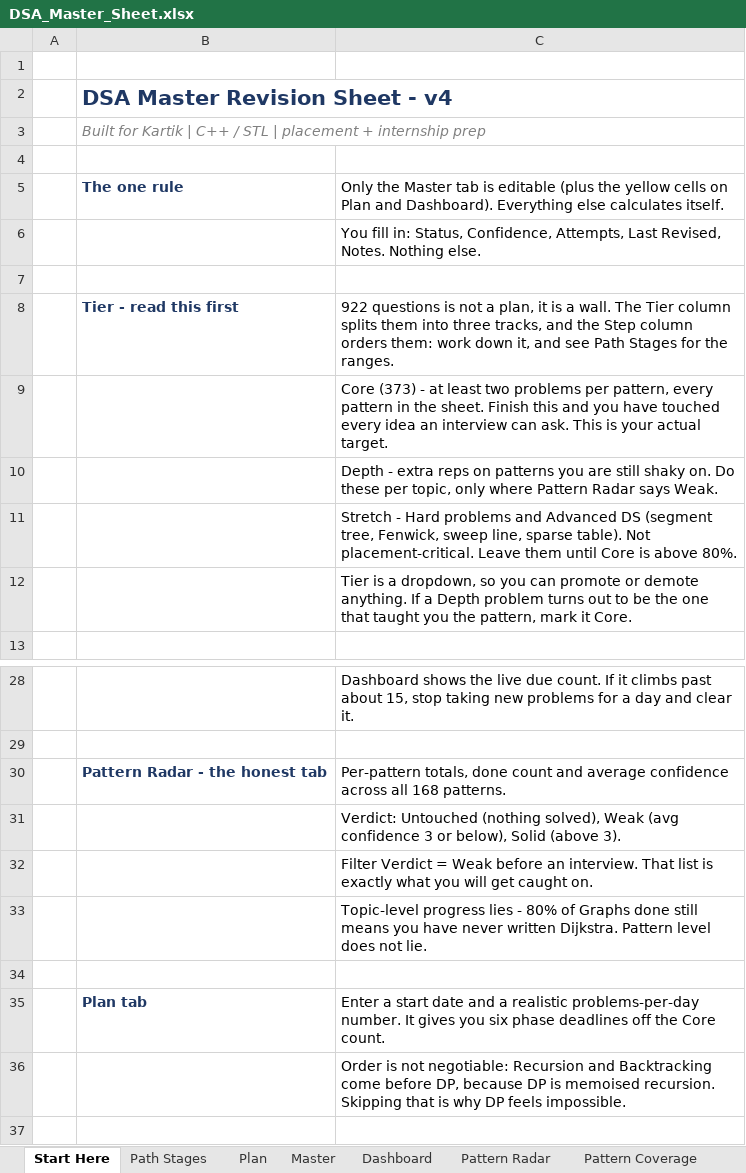
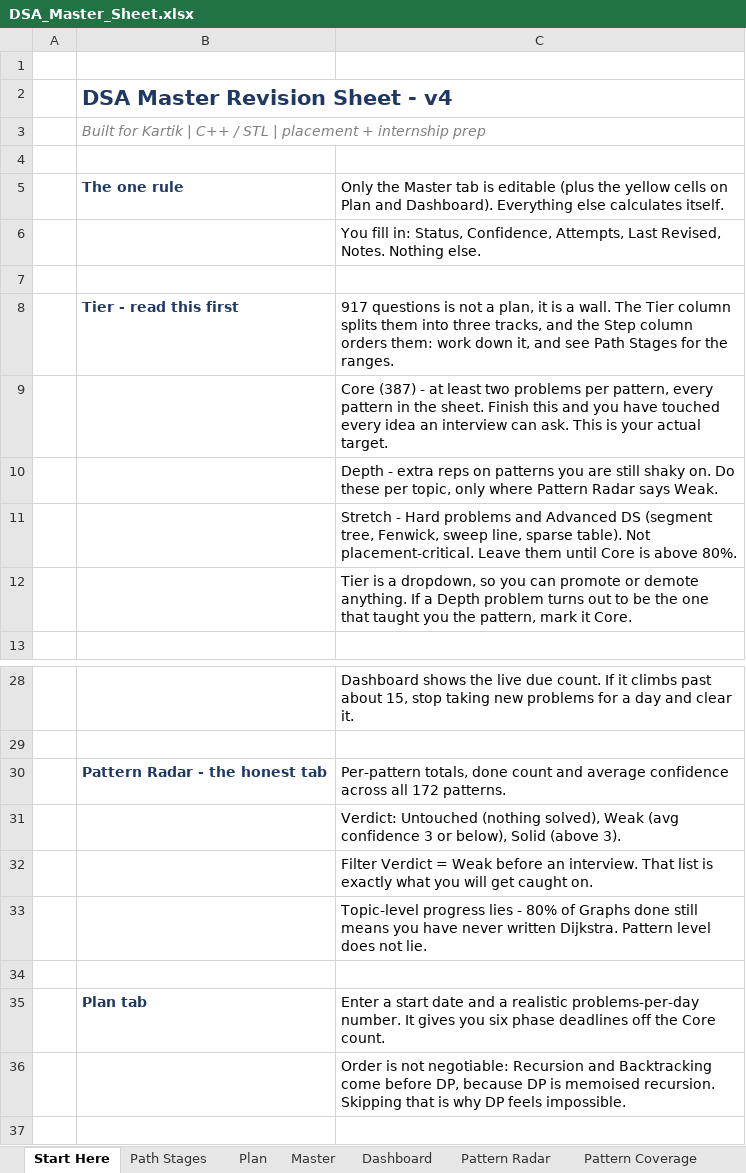
Before and after one commit to kartikkh1607/personal_dsa_tracker, an Excel workbook: DSA_Master_Sheet.xlsx, sheet Start Here, drawn as a sheet; only a part is shown, gaps mark what is left out; values as stored, in another font and other column widths than the file's, no borders; the diff names each change by its address in the sheet, - before the commit and + after, or states it on an @@ line.

Commit message:
Clear the workbook's stale notes and counts
All 348 'v3 addition' Notes cells are empty, Start Here reads 917
questions, Core (387) and 172 patterns, and the Dashboard reads All 917
questions. Master data, formulas, formatting, dropdowns and freeze panes
are unchanged.

```diff
--- a/DSA_Master_Sheet.xlsx (sheet Start Here)
+++ b/DSA_Master_Sheet.xlsx (sheet Start Here)
-C8: 922 questions is…
+C8: 917 questions is…
-C9: Core (373) - at…
+C9: Core (387) - at…
-C30: …across all 168 patterns.
+C30: …across all 172 patterns.
```
Also changed, not shown: sheet Master, sheet Dashboard.
